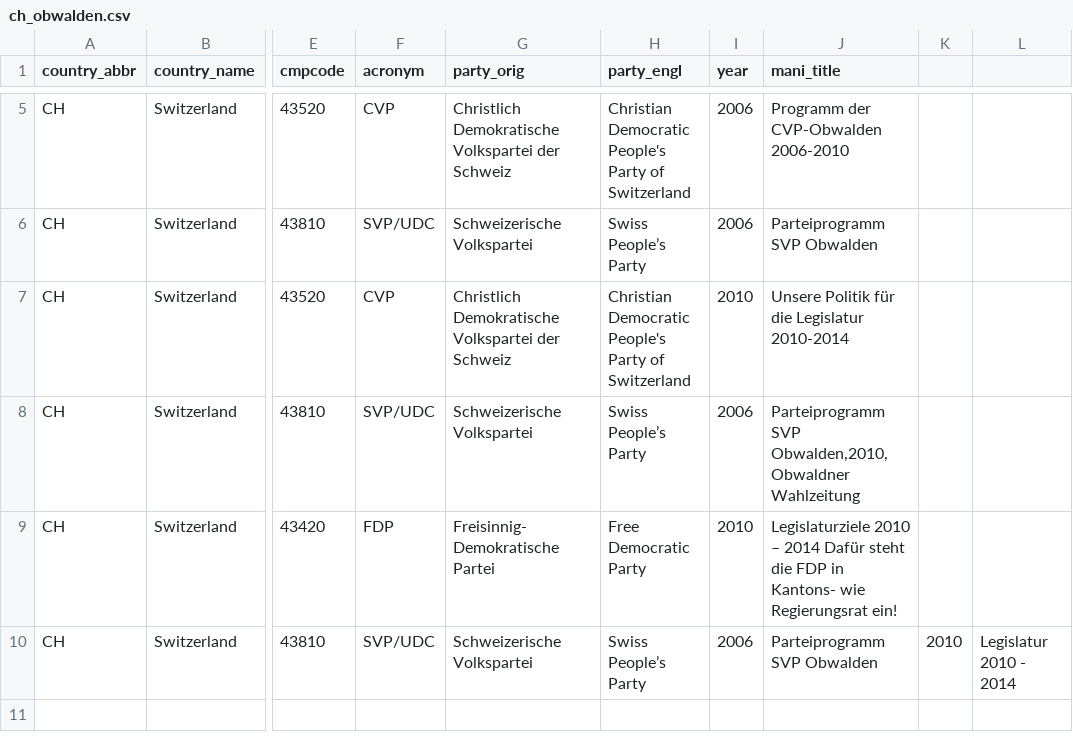
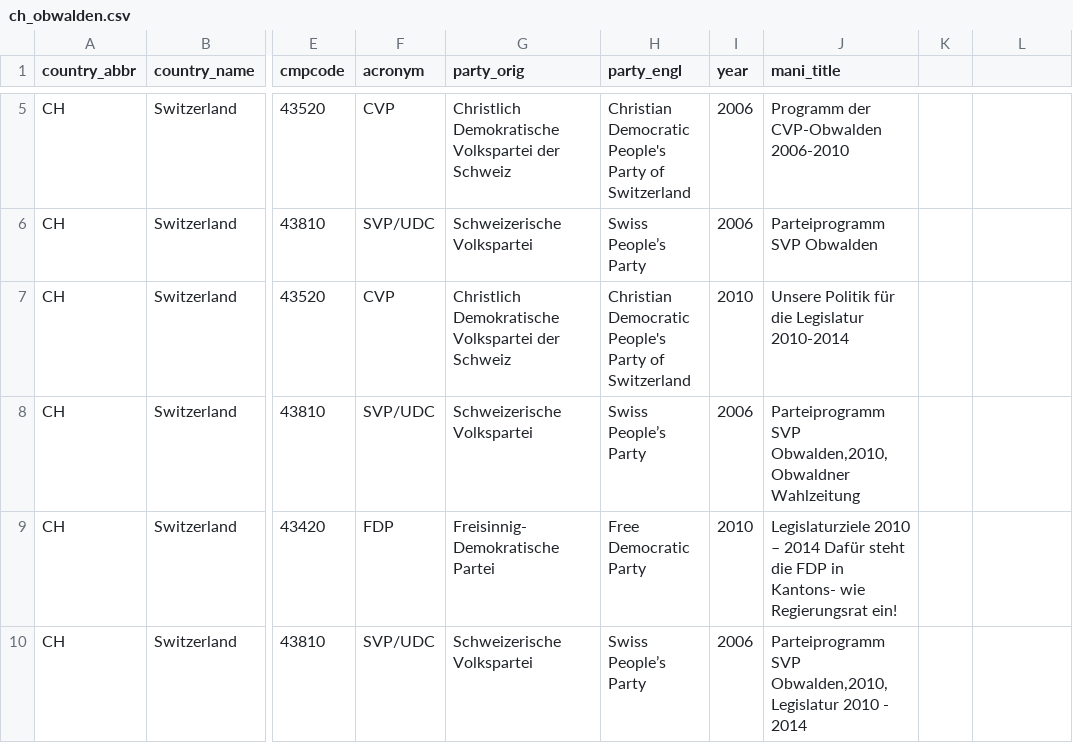
Before and after one commit to julianbernauer/polidoc, a CSV file: regions/switzerland/ch_obwalden.csv, drawn as a sheet; only a part is shown, gaps mark what is left out; the diff names each change by its address in the sheet, - before the commit and + after, or states it on an @@ line.

Commit message:
Update ch_obwalden.csv

```diff
--- a/regions/switzerland/ch_obwalden.csv
+++ b/regions/switzerland/ch_obwalden.csv
-J10 (mani_title): Parteiprogramm SVP Obwalden
+J10 (mani_title): Parteiprogramm SVP Obwalden,2010,Legislatur 2010 - 2014
-K10: 2010
+K10: (empty)
-L10: Legislatur 2010 - 2014
+L10: (empty)
```
